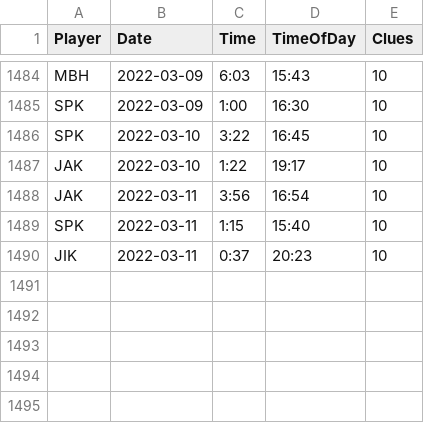
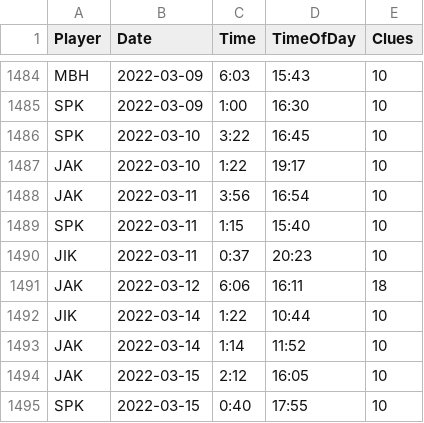
Before and after one commit to spkaluzny/nyt_mini_crossword, a CSV file: data/nyt.csv, drawn as a sheet; only a part is shown, gaps mark what is left out; the diff names each change by its address in the sheet, - before the commit and + after, or states it on an @@ line.

Commit message:
Added new observations

```diff
--- a/data/nyt.csv
+++ b/data/nyt.csv
+row 1491: JAK | 2022-03-12 | 6:06 | 16:11 | 18
+row 1492: JIK | 2022-03-14 | 1:22 | 10:44 | 10
+row 1493: JAK | 2022-03-14 | 1:14 | 11:52 | 10
+row 1494: JAK | 2022-03-15 | 2:12 | 16:05 | 10
+row 1495: SPK | 2022-03-15 | 0:40 | 17:55 | 10
```
